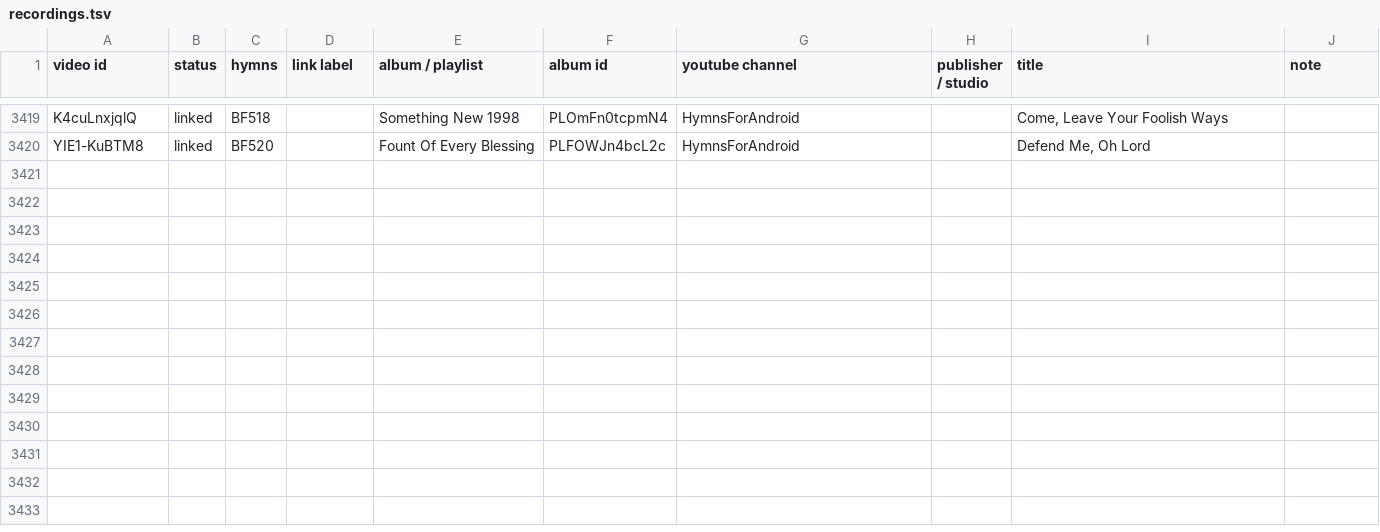
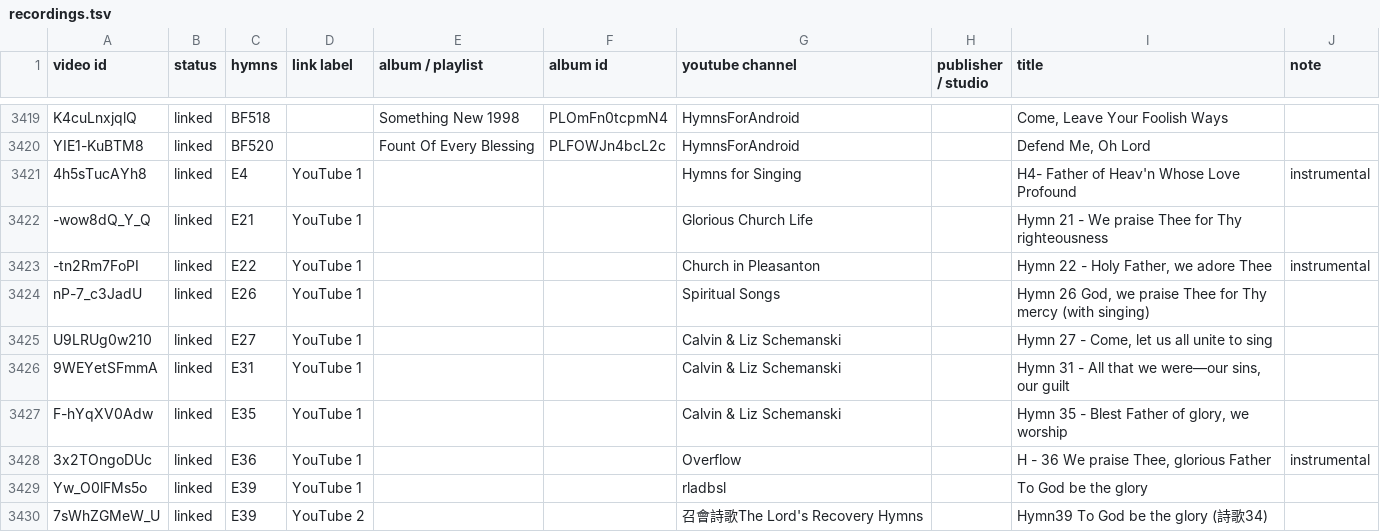
Before and after one commit to lemuelinchrist/hymnsforandroid, a TSV file: tools/youtube-monitor/recordings.tsv, drawn as a sheet; only a part is shown, gaps mark what is left out; the diff names each change by its address in the sheet, - before the commit and + after, or states it on an @@ line.

```diff
--- a/tools/youtube-monitor/recordings.tsv
+++ b/tools/youtube-monitor/recordings.tsv
+row 3421: 4h5sTucAYh8 | linked | E4 | YouTube 1 |  |  | Hymns for Singing |  | H4- Father of Heav'n Whose Love Profound | instrumental
+row 3422: -wow8dQ_Y_Q | linked | E21 | YouTube 1 |  |  | Glorious Church Life |  | Hymn 21 - We praise Thee for Thy righteousness
+row 3423: -tn2Rm7FoPI | linked | E22 | YouTube 1 |  |  | Church in Pleasanton |  | Hymn 22 - Holy Father, we adore Thee | instrumental
+row 3424: nP-7_c3JadU | linked | E26 | YouTube 1 |  |  | Spiritual Songs |  | Hymn 26 God, we praise Thee for Thy mercy (with singing)
+row 3425: U9LRUg0w210 | linked | E27 | YouTube 1 |  |  | Calvin & Liz Schemanski |  | Hymn 27 - Come, let us all unite to sing
+row 3426: 9WEYetSFmmA | linked | E31 | YouTube 1 |  |  | Calvin & Liz Schemanski |  | Hymn 31 - All that we were—our sins, our guilt
+row 3427: F-hYqXV0Adw | linked | E35 | YouTube 1 |  |  | Calvin & Liz Schemanski |  | Hymn 35 - Blest Father of glory, we worship
+row 3428: 3x2TOngoDUc | linked | E36 | YouTube 1 |  |  | Overflow |  | H - 36 We praise Thee, glorious Father | instrumental
+row 3429: Yw_O0lFMs5o | linked | E39 | YouTube 1 |  |  | rladbsl |  | To God be the glory
+row 3430: 7sWhZGMeW_U | linked | E39 | YouTube 2 |  |  | 召會詩歌The Lord's Recovery Hymns |  | Hymn39 To God be the glory (詩歌34)
```
Also changed, not shown: 7 other files.
